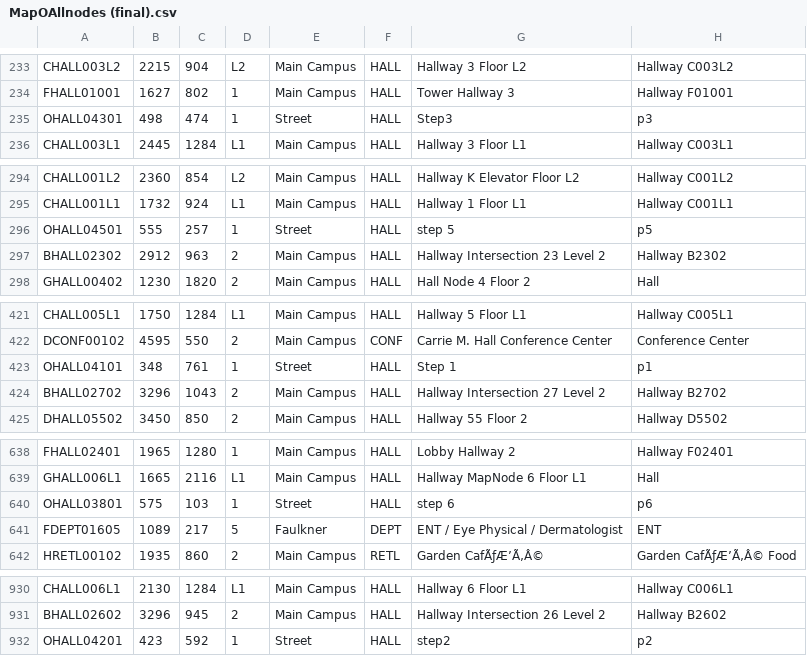
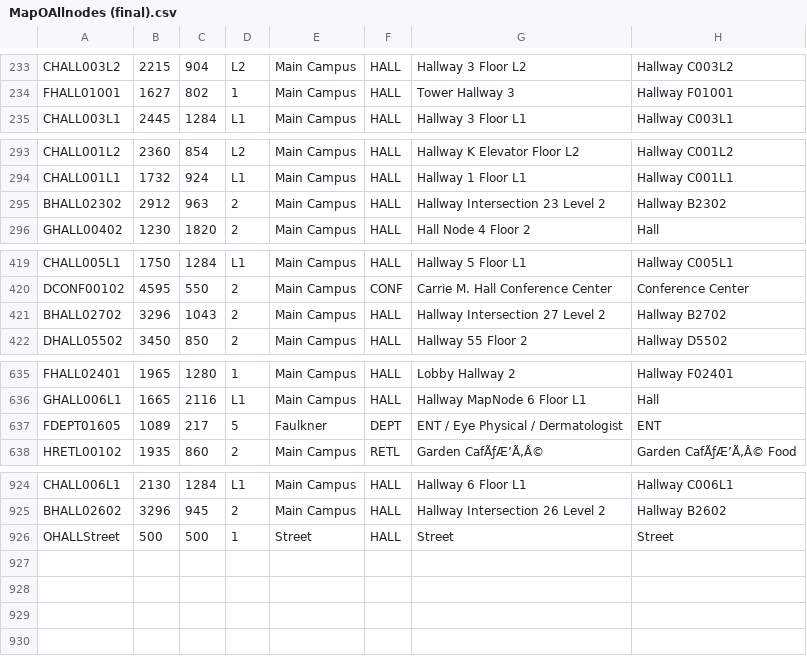
Before and after one commit to CS3733-D20-Team-O/CS3733-D20-Team-O-Iteration, a CSV file: src/main/resources/CSV/MapOAllnodes (final).csv, drawn as a sheet; only a part is shown, gaps mark what is left out; removed rows and columns are numbered as before the commit, all else as after; the diff covers the shown part only; the diff names each change by its address in the sheet, - before the commit and + after, or states it on an @@ line.

```diff
--- a/src/main/resources/CSV/MapOAllnodes (final).csv
+++ b/src/main/resources/CSV/MapOAllnodes (final).csv
-row 235: OHALL04301 | 498 | 474 | 1 | Street | HALL | Step3 | p3
-row 296: OHALL04501 | 555 | 257 | 1 | Street | HALL | step 5 | p5
-row 423: OHALL04101 | 348 | 761 | 1 | Street | HALL | Step 1 | p1
-row 640: OHALL03801 | 575 | 103 | 1 | Street | HALL | step 6 | p6
-row 932: OHALL04201 | 423 | 592 | 1 | Street | HALL | step2 | p2
+row 926: OHALLStreet | 500 | 500 | 1 | Street | HALL | Street | Street
```
Also changed, not shown: 2 removed rows elsewhere in this file, src/main/resources/CSV/MapOAlledges (final).csv.
